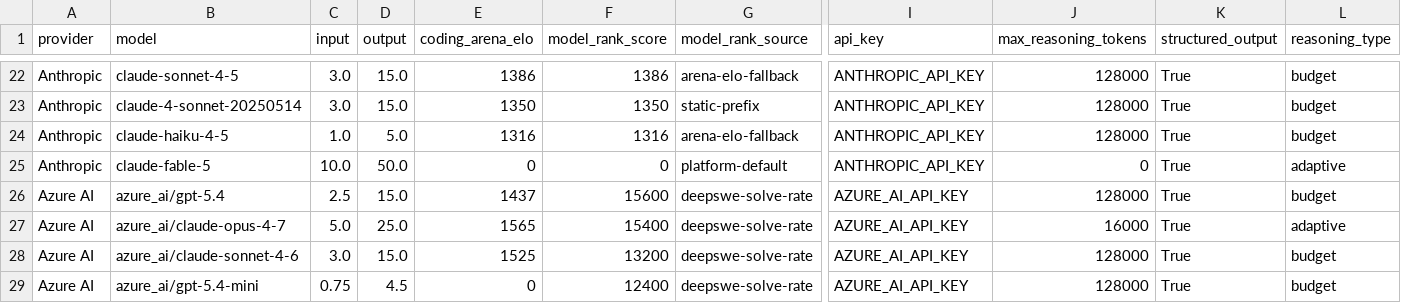
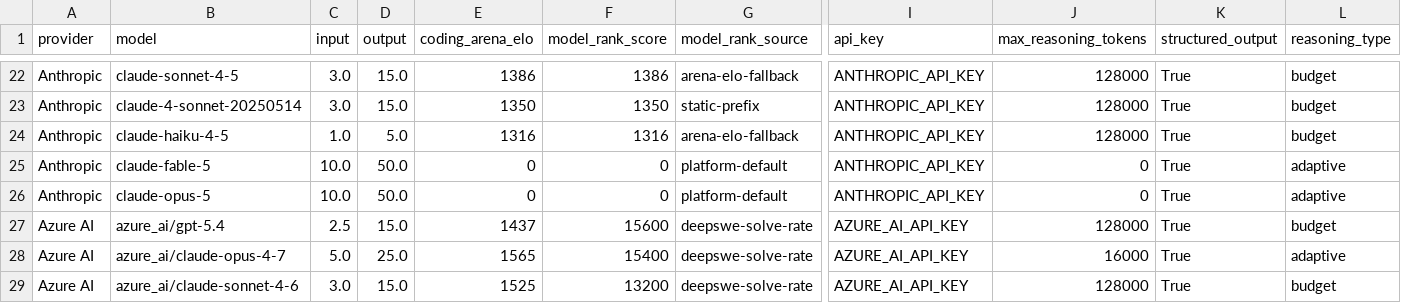
Before and after one commit to promptdriven/pdd, a CSV file: pdd/data/llm_model.csv, drawn as a sheet; only a part is shown, gaps mark what is left out; the shorter side is filled out with more unchanged rows; rows hold the shown columns only; the diff names each change by its address in the sheet, - before the commit and + after, or states it on an @@ line.

Commit message:
feat: add Opus 5 model catalog support

```diff
--- a/pdd/data/llm_model.csv
+++ b/pdd/data/llm_model.csv
+row 26: Anthropic | claude-opus-5 | 10.0 | 50.0 | 0 | 0 | platform-default | ANTHROPIC_API_KEY | 0 | True | adaptive
```
Also changed, not shown: 12 other files.
